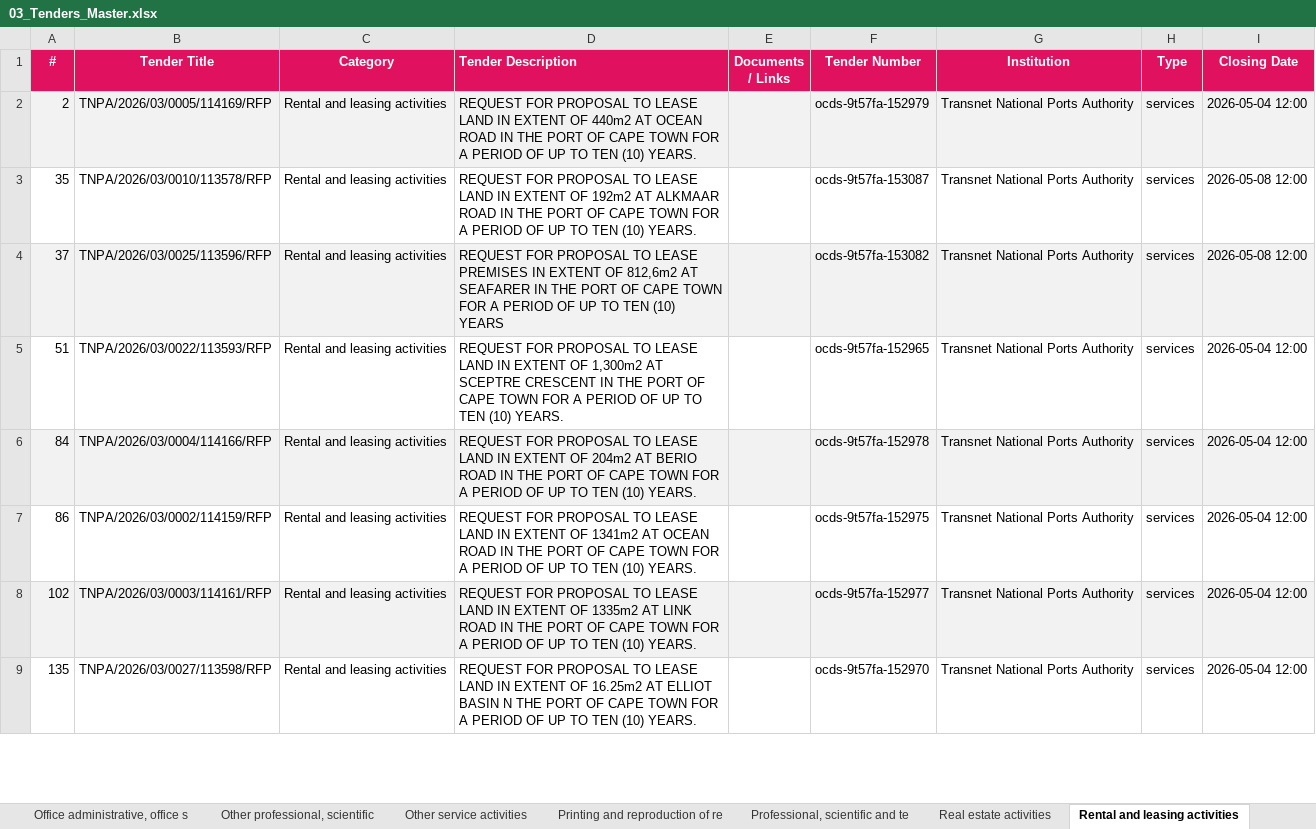
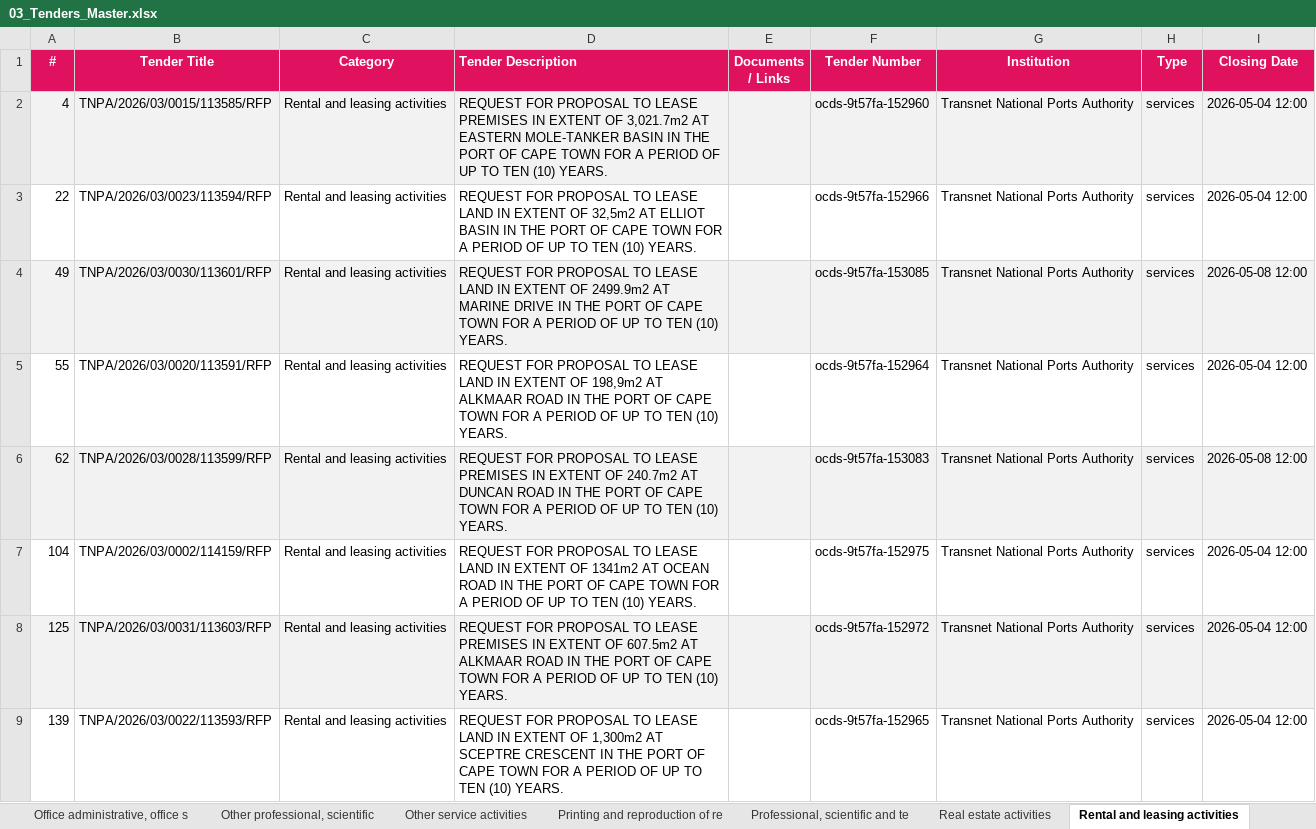
Before and after one commit to RokctAI/opportunities, an Excel workbook: published/03_Tenders_Master.xlsx, sheet Rental and leasing activities, drawn as a sheet; only a part is shown; values as stored, in another font and other column widths than the file's, no borders; the diff covers the shown part only; the diff names each change by its address in the sheet, - before the commit and + after, or states it on an @@ line.

```diff
--- a/published/03_Tenders_Master.xlsx (sheet Rental and leasing activities)
+++ b/published/03_Tenders_Master.xlsx (sheet Rental and leasing activities)
-A2 (#): 2
+A2 (#): 4
-B2 (Tender Title): TNPA/2026/03/0005/114169/RFP
+B2 (Tender Title): TNPA/2026/03/0015/113585/RFP
-D2 (Tender Description): …TO LEASE LAND IN EXTENT OF 440m2 AT OCEAN ROAD IN THE…
+D2 (Tender Description): …TO LEASE PREMISES IN EXTENT OF 3,021.7m2 AT EASTERN MOLE-TANKER BASIN IN THE…
-F2 (Tender Number): ocds-9t57fa-152979
+F2 (Tender Number): ocds-9t57fa-152960
-A3 (#): 35
+A3 (#): 22
-B3 (Tender Title): TNPA/2026/03/0010/113578/RFP
+B3 (Tender Title): TNPA/2026/03/0023/113594/RFP
-D3 (Tender Description): …EXTENT OF 192m2 AT ALKMAAR ROAD IN THE…
+D3 (Tender Description): …EXTENT OF 32,5m2 AT ELLIOT BASIN IN THE…
-F3 (Tender Number): ocds-9t57fa-153087
+F3 (Tender Number): ocds-9t57fa-152966
-I3 (Closing Date): 2026-05-08 12:00
+I3 (Closing Date): 2026-05-04 12:00
-A4 (#): 37
+A4 (#): 49
-B4 (Tender Title): TNPA/2026/03/0025/113596/RFP
+B4 (Tender Title): TNPA/2026/03/0030/113601/RFP
-D4 (Tender Description): …TO LEASE PREMISES IN EXTENT OF 812,6m2 AT SEAFARER IN THE PORT OF CAPE TOWN FOR A PERIOD OF UP TO TEN (10) YEARS
+D4 (Tender Description): …TO LEASE LAND IN EXTENT OF 2499.9m2 AT MARINE DRIVE IN THE PORT OF CAPE TOWN FOR A PERIOD OF UP TO TEN (10) YEARS.
-F4 (Tender Number): ocds-9t57fa-153082
+F4 (Tender Number): ocds-9t57fa-153085
-A5 (#): 51
+A5 (#): 55
-B5 (Tender Title): TNPA/2026/03/0022/113593/RFP
+B5 (Tender Title): TNPA/2026/03/0020/113591/RFP
-D5 (Tender Description): …EXTENT OF 1,300m2 AT SCEPTRE CRESCENT IN THE…
+D5 (Tender Description): …EXTENT OF 198,9m2 AT ALKMAAR ROAD IN THE…
-F5 (Tender Number): ocds-9t57fa-152965
+F5 (Tender Number): ocds-9t57fa-152964
-A6 (#): 84
+A6 (#): 62
-B6 (Tender Title): TNPA/2026/03/0004/114166/RFP
+B6 (Tender Title): TNPA/2026/03/0028/113599/RFP
-D6 (Tender Description): …TO LEASE LAND IN EXTENT OF 204m2 AT BERIO ROAD IN…
+D6 (Tender Description): …TO LEASE PREMISES IN EXTENT OF 240.7m2 AT DUNCAN ROAD IN…
-F6 (Tender Number): ocds-9t57fa-152978
+F6 (Tender Number): ocds-9t57fa-153083
-I6 (Closing Date): 2026-05-04 12:00
+I6 (Closing Date): 2026-05-08 12:00
-A7 (#): 86
+A7 (#): 104
-A8 (#): 102
+A8 (#): 125
-B8 (Tender Title): TNPA/2026/03/0003/114161/RFP
+B8 (Tender Title): TNPA/2026/03/0031/113603/RFP
-D8 (Tender Description): …TO LEASE LAND IN EXTENT OF 1335m2 AT LINK ROAD IN…
+D8 (Tender Description): …TO LEASE PREMISES IN EXTENT OF 607.5m2 AT ALKMAAR ROAD IN…
-F8 (Tender Number): ocds-9t57fa-152977
+F8 (Tender Number): ocds-9t57fa-152972
-A9 (#): 135
+A9 (#): 139
-B9 (Tender Title): TNPA/2026/03/0027/113598/RFP
+B9 (Tender Title): TNPA/2026/03/0022/113593/RFP
-D9 (Tender Description): …EXTENT OF 16.25m2 AT ELLIOT BASIN N THE PORT…
+D9 (Tender Description): …EXTENT OF 1,300m2 AT SCEPTRE CRESCENT IN THE PORT…
-F9 (Tender Number): ocds-9t57fa-152970
+F9 (Tender Number): ocds-9t57fa-152965
```
Also changed, not shown: 1 added row, 1 removed row, 39 edited cells and cell formats elsewhere in this sheet, sheet Services Professional, sheet Services General, sheet Supplies General, sheet Other service activities, sheet Construction, sheet Real estate activities, 39 more sheets, published/02_Grants_Active.xlsx, 15 other files.
